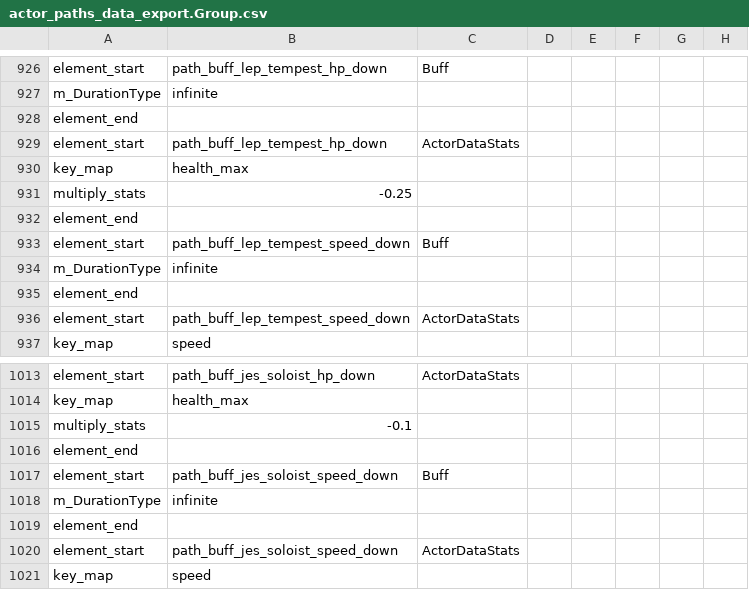
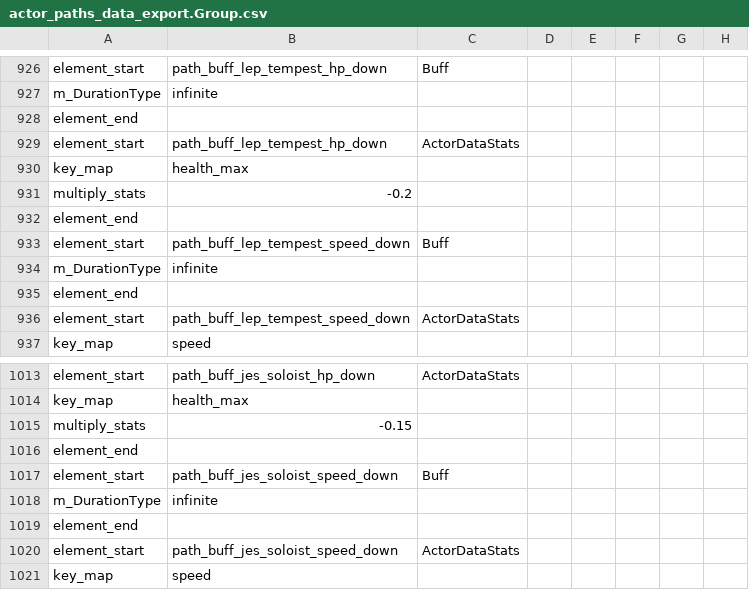
Before and after one commit to woodbrick/darkest-dungeon-2, a CSV file: actor_paths_data_export.Group.csv, drawn as a sheet; only a part is shown, gaps mark what is left out; the diff names each change by its address in the sheet, - before the commit and + after, or states it on an @@ line.

Commit message:
path

```diff
--- a/actor_paths_data_export.Group.csv
+++ b/actor_paths_data_export.Group.csv
-B931: -0.25
+B931: -0.2
-B1015: -0.1
+B1015: -0.15
```
